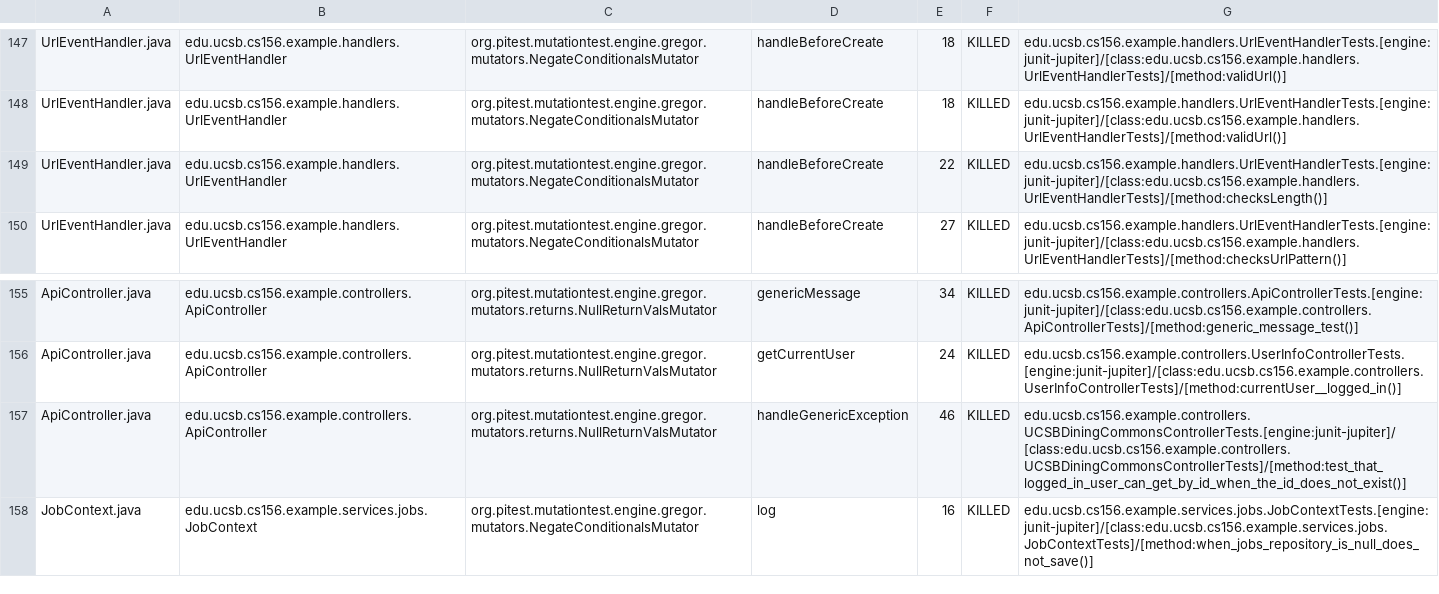
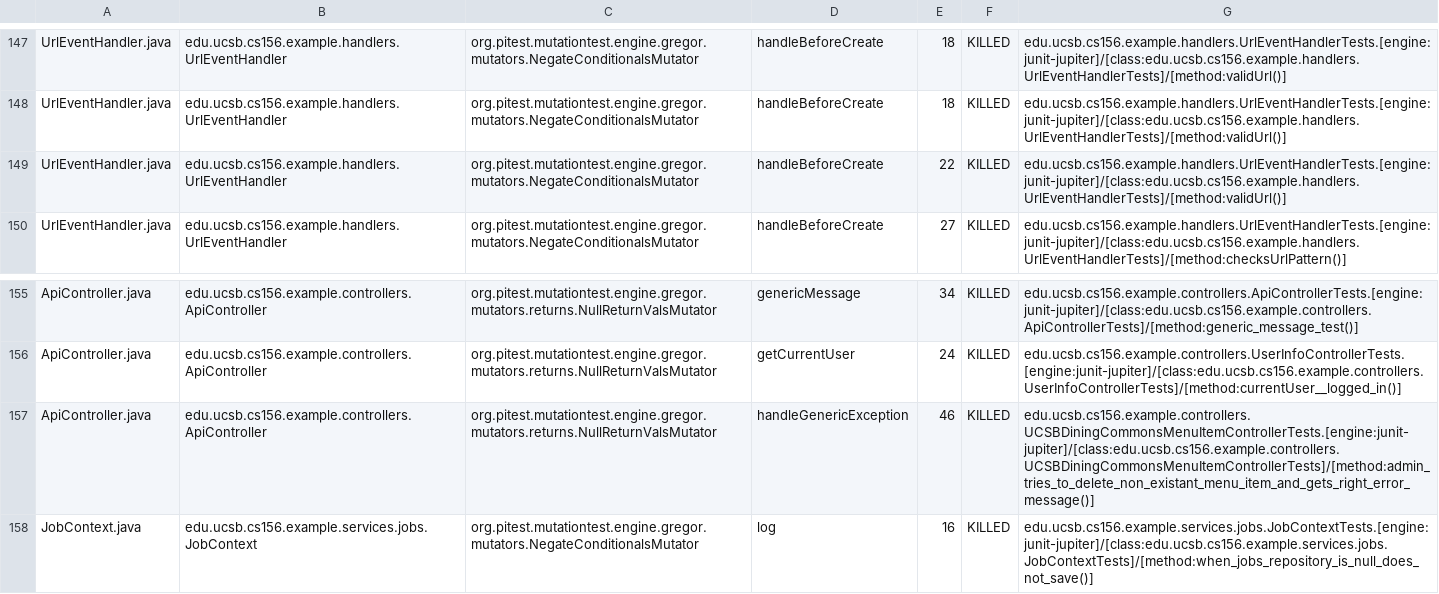
Before and after one commit to ucsb-cs156-s26/team01-s26-05, a CSV file: prs/64/pitest/mutations.csv, drawn as a sheet; only a part is shown, gaps mark what is left out.

Commit message:
Deploying to gh-pages from @ ucsb-cs156-s26/team01-s26-05@7117baf24e87b5c9c8af366d1467d7abc788ab3c 🚀

```diff
--- a/prs/64/pitest/mutations.csv
+++ b/prs/64/pitest/mutations.csv
@@ -148,3 +148,3 @@ UrlEventHandler.java,edu.ucsb.cs156.example.handlers.UrlEventHandler,org.pitest.
 UrlEventHandler.java,edu.ucsb.cs156.example.handlers.UrlEventHandler,org.pitest.mutationtest.engine.gregor.mutators.NegateConditionalsMutator,handleBeforeCreate,18,KILLED,edu.ucsb.cs156.example.handlers.UrlEventHandlerTests.[engine:junit-jupiter]/[class:edu.ucsb.cs156.example.handlers.UrlEventHandlerTests]/[method:validUrl()]
-UrlEventHandler.java,edu.ucsb.cs156.example.handlers.UrlEventHandler,org.pitest.mutationtest.engine.gregor.mutators.NegateConditionalsMutator,handleBeforeCreate,22,KILLED,edu.ucsb.cs156.example.handlers.UrlEventHandlerTests.[engine:junit-jupiter]/[class:edu.ucsb.cs156.example.handlers.UrlEventHandlerTests]/[method:checksLength()]
+UrlEventHandler.java,edu.ucsb.cs156.example.handlers.UrlEventHandler,org.pitest.mutationtest.engine.gregor.mutators.NegateConditionalsMutator,handleBeforeCreate,22,KILLED,edu.ucsb.cs156.example.handlers.UrlEventHandlerTests.[engine:junit-jupiter]/[class:edu.ucsb.cs156.example.handlers.UrlEventHandlerTests]/[method:validUrl()]
 UrlEventHandler.java,edu.ucsb.cs156.example.handlers.UrlEventHandler,org.pitest.mutationtest.engine.gregor.mutators.NegateConditionalsMutator,handleBeforeCreate,27,KILLED,edu.ucsb.cs156.example.handlers.UrlEventHandlerTests.[engine:junit-jupiter]/[class:edu.ucsb.cs156.example.handlers.UrlEventHandlerTests]/[method:checksUrlPattern()]
@@ -156,3 +156,3 @@ ApiController.java,edu.ucsb.cs156.example.controllers.ApiController,org.pitest.m
 ApiController.java,edu.ucsb.cs156.example.controllers.ApiController,org.pitest.mutationtest.engine.gregor.mutators.returns.NullReturnValsMutator,getCurrentUser,24,KILLED,edu.ucsb.cs156.example.controllers.UserInfoControllerTests.[engine:junit-jupiter]/[class:edu.ucsb.cs156.example.controllers.UserInfoControllerTests]/[method:currentUser__logged_in()]
-ApiController.java,edu.ucsb.cs156.example.controllers.ApiController,org.pitest.mutationtest.engine.gregor.mutators.returns.NullReturnValsMutator,handleGenericException,46,KILLED,edu.ucsb.cs156.example.controllers.UCSBDiningCommonsControllerTests.[engine:junit-jupiter]/[class:edu.ucsb.cs156.example.controllers.UCSBDiningCommonsControllerTests]/[method:test_that_logged_in_user_can_get_by_id_when_the_id_does_not_exist()]
+ApiController.java,edu.ucsb.cs156.example.controllers.ApiController,org.pitest.mutationtest.engine.gregor.mutators.returns.NullReturnValsMutator,handleGenericException,46,KILLED,edu.ucsb.cs156.example.controllers.UCSBDiningCommonsMenuItemControllerTests.[engine:junit-jupiter]/[class:edu.ucsb.cs156.example.controllers.UCSBDiningCommonsMenuItemControllerTests]/[method:admin_tries_to_delete_non_existant_menu_item_and_gets_right_error_message()]
 JobContext.java,edu.ucsb.cs156.example.services.jobs.JobContext,org.pitest.mutationtest.engine.gregor.mutators.NegateConditionalsMutator,log,16,KILLED,edu.ucsb.cs156.example.services.jobs.JobContextTests.[engine:junit-jupiter]/[class:edu.ucsb.cs156.example.services.jobs.JobContextTests]/[method:when_jobs_repository_is_null_does_not_save()]
```
Also changed, not shown: 21 other files.
